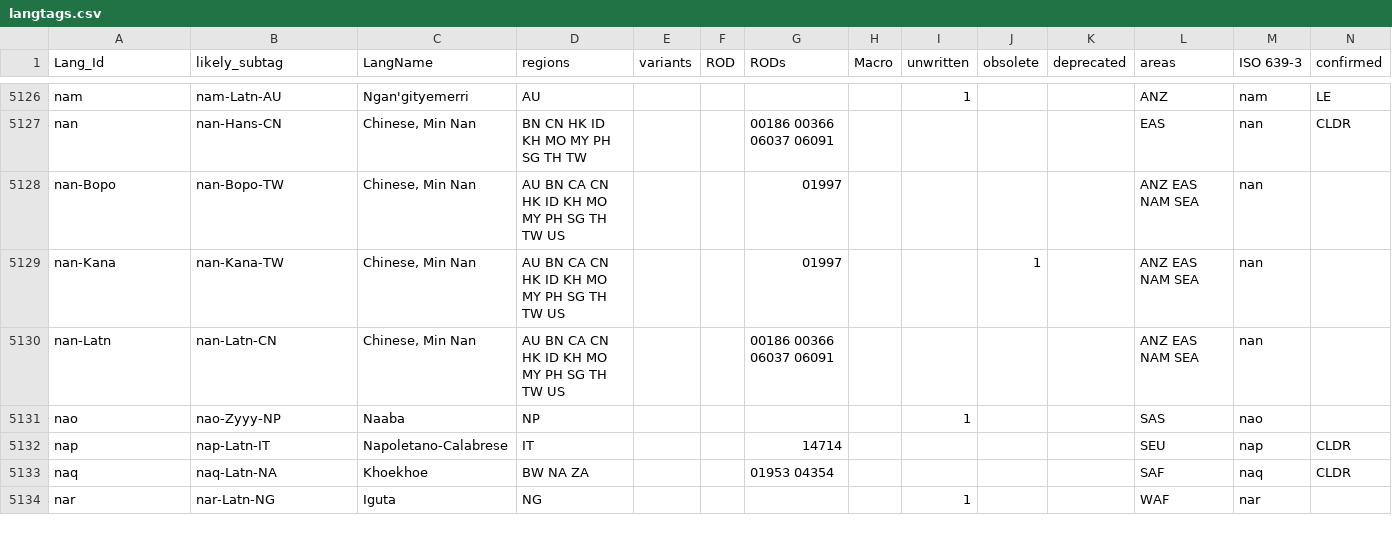
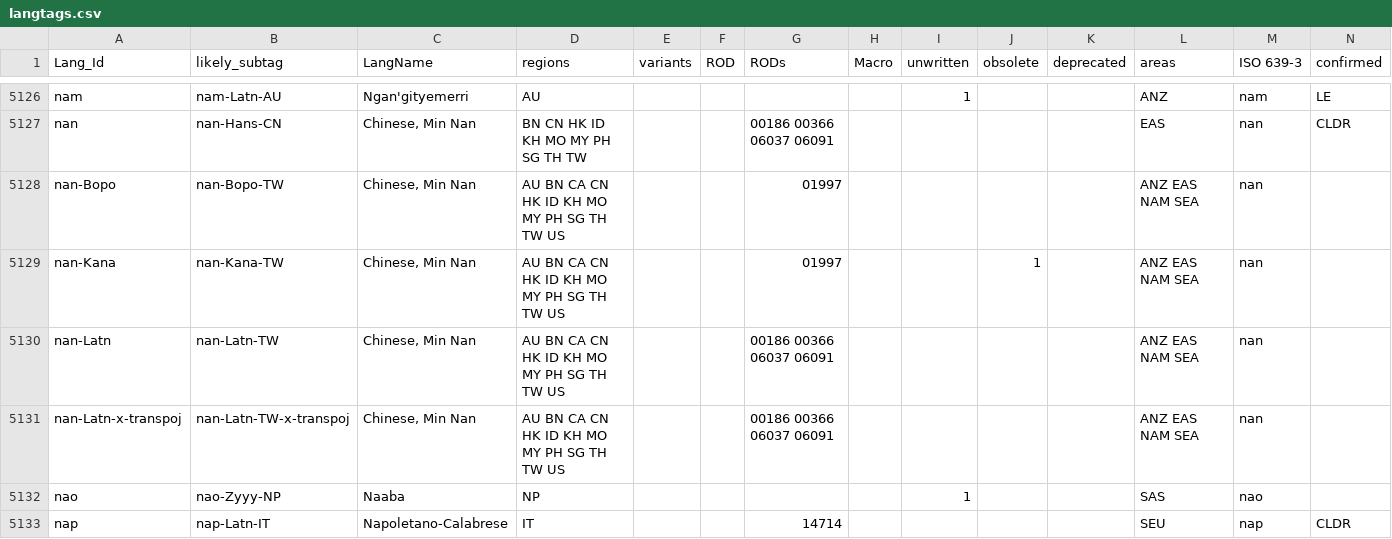
Before and after one commit to silnrsi/langtags, a CSV file: source/langtags.csv, drawn as a sheet; only a part is shown, gaps mark what is left out; the shorter side is filled out with more unchanged rows; rows hold the shown columns only; the diff names each change by its address in the sheet, - before the commit and + after, or states it on an @@ line.

Commit message:
Fix sldr and add regions to python langtag

```diff
--- a/source/langtags.csv
+++ b/source/langtags.csv
-B5130 (likely_subtag): nan-Latn-CN
+B5130 (likely_subtag): nan-Latn-TW
+row 5131: nan-Latn-x-transpoj | nan-Latn-TW-x-transpoj | Chinese, Min Nan | AU BN CA CN HK ID KH MO MY PH SG TH TW US |  |  | 00186 00366 06037 06091 |  |  |  |  | ANZ EAS NAM SEA | nan
```
Also changed, not shown: 5 other files.
